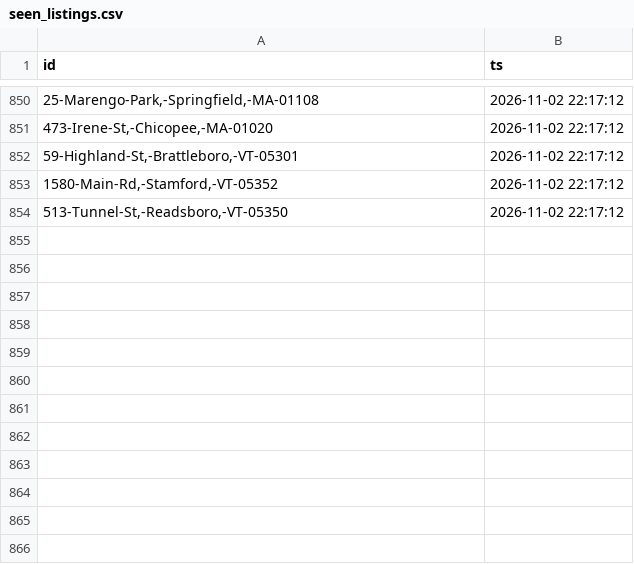
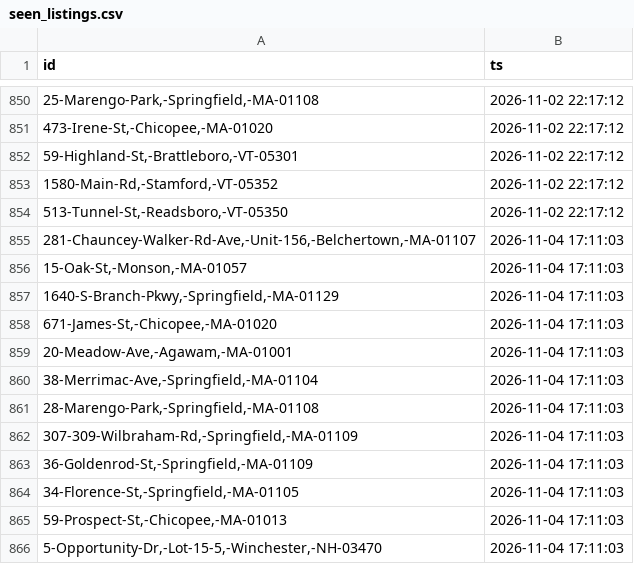
Before and after one commit to 1jamesgarner-tech/aquifer-siting-map, a CSV file: seen_listings.csv, drawn as a sheet; only a part is shown, gaps mark what is left out; the diff names each change by its address in the sheet, - before the commit and + after, or states it on an @@ line.

```diff
--- a/seen_listings.csv
+++ b/seen_listings.csv
+row 855: 281-Chauncey-Walker-Rd-Ave,-Unit-156,-Belchertown,-MA-01107 | 2026-11-04 17:11:03
+row 856: 15-Oak-St,-Monson,-MA-01057 | 2026-11-04 17:11:03
+row 857: 1640-S-Branch-Pkwy,-Springfield,-MA-01129 | 2026-11-04 17:11:03
+row 858: 671-James-St,-Chicopee,-MA-01020 | 2026-11-04 17:11:03
+row 859: 20-Meadow-Ave,-Agawam,-MA-01001 | 2026-11-04 17:11:03
+row 860: 38-Merrimac-Ave,-Springfield,-MA-01104 | 2026-11-04 17:11:03
+row 861: 28-Marengo-Park,-Springfield,-MA-01108 | 2026-11-04 17:11:03
+row 862: 307-309-Wilbraham-Rd,-Springfield,-MA-01109 | 2026-11-04 17:11:03
+row 863: 36-Goldenrod-St,-Springfield,-MA-01109 | 2026-11-04 17:11:03
+row 864: 34-Florence-St,-Springfield,-MA-01105 | 2026-11-04 17:11:03
+row 865: 59-Prospect-St,-Chicopee,-MA-01013 | 2026-11-04 17:11:03
+row 866: 5-Opportunity-Dr,-Lot-15-5,-Winchester,-NH-03470 | 2026-11-04 17:11:03
```
Also changed, not shown: market_state.csv, 2 other files.
